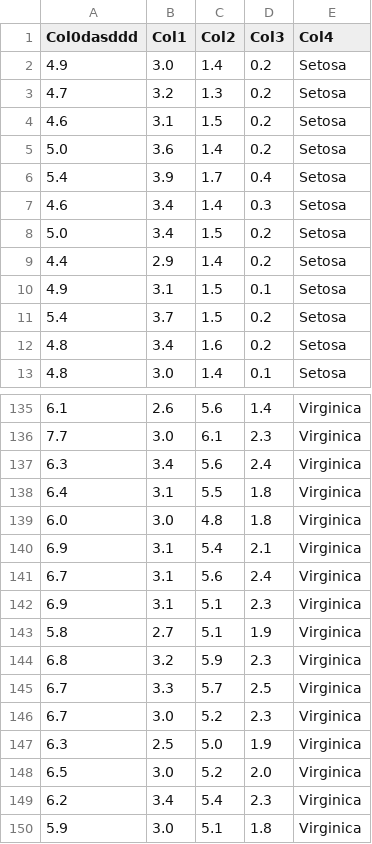
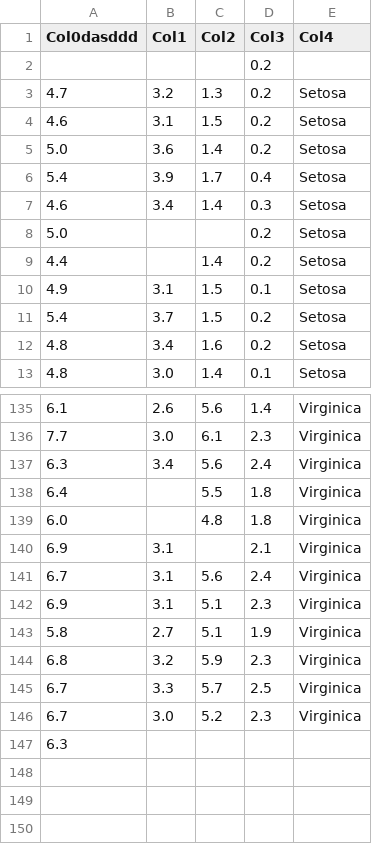
Before and after one commit to tonymorris21/interimproject, a CSV file: uploads/iris.csv, drawn as a sheet; only a part is shown, gaps mark what is left out.

```diff
--- a/uploads/iris.csv
+++ b/uploads/iris.csv
@@ -1,3 +1,3 @@
 Col0dasddd,Col1,Col2,Col3,Col4
-4.9,3.0,1.4,0.2,Setosa
+,,,0.2,
 4.7,3.2,1.3,0.2,Setosa
@@ -7,4 +7,4 @@ Col0dasddd,Col1,Col2,Col3,Col4
 4.6,3.4,1.4,0.3,Setosa
-5.0,3.4,1.5,0.2,Setosa
-4.4,2.9,1.4,0.2,Setosa
+5.0,,,0.2,Setosa
+4.4,,1.4,0.2,Setosa
 4.9,3.1,1.5,0.1,Setosa
@@ -137,5 +137,5 @@ Col0dasddd,Col1,Col2,Col3,Col4
 6.3,3.4,5.6,2.4,Virginica
-6.4,3.1,5.5,1.8,Virginica
-6.0,3.0,4.8,1.8,Virginica
-6.9,3.1,5.4,2.1,Virginica
+6.4,,5.5,1.8,Virginica
+6.0,,4.8,1.8,Virginica
+6.9,3.1,,2.1,Virginica
 6.7,3.1,5.6,2.4,Virginica
@@ -146,5 +146,2 @@ Col0dasddd,Col1,Col2,Col3,Col4
 6.7,3.0,5.2,2.3,Virginica
-6.3,2.5,5.0,1.9,Virginica
-6.5,3.0,5.2,2.0,Virginica
-6.2,3.4,5.4,2.3,Virginica
-5.9,3.0,5.1,1.8,Virginica
+6.3,,,,
```
Also changed, not shown: iris.csv, 31 other files.
